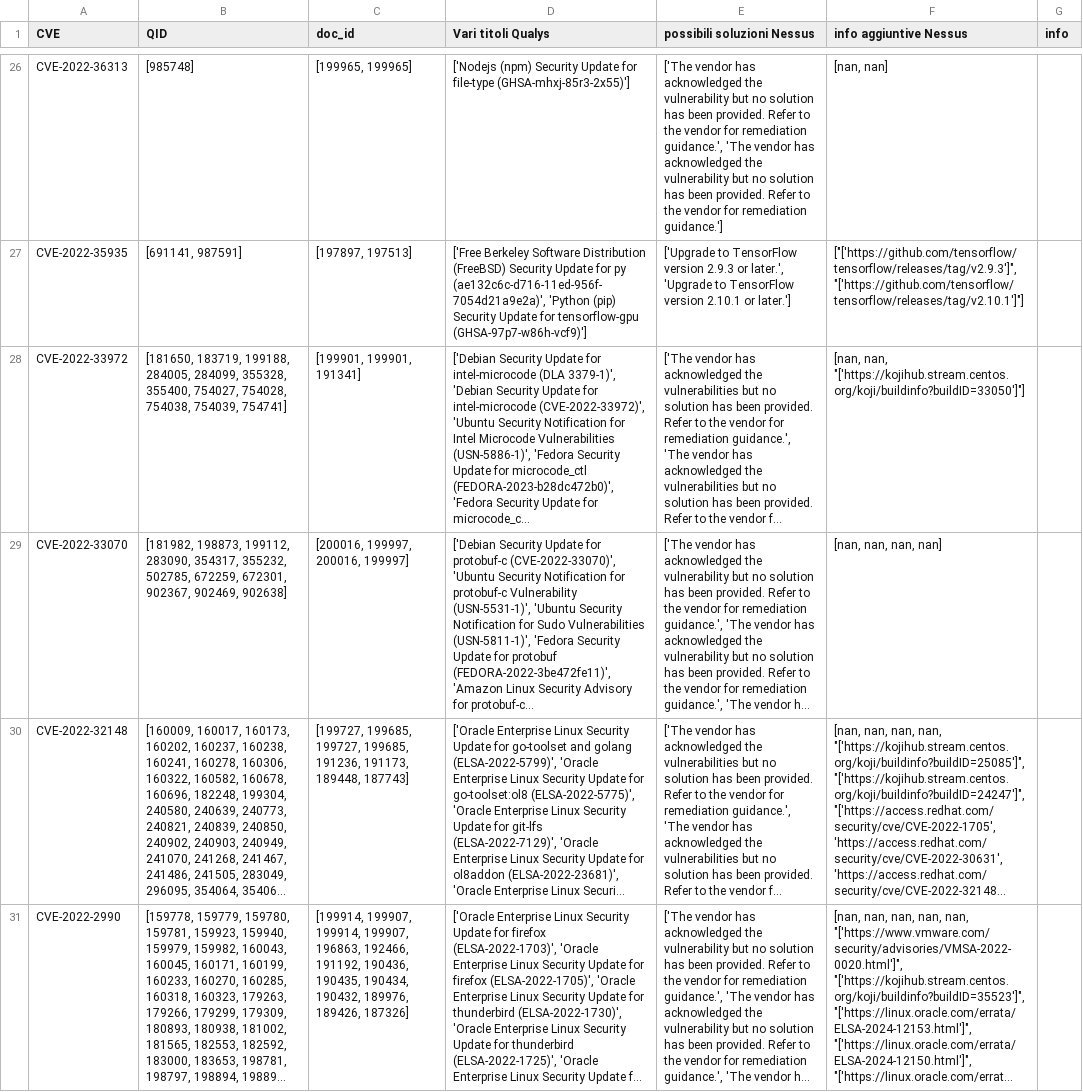
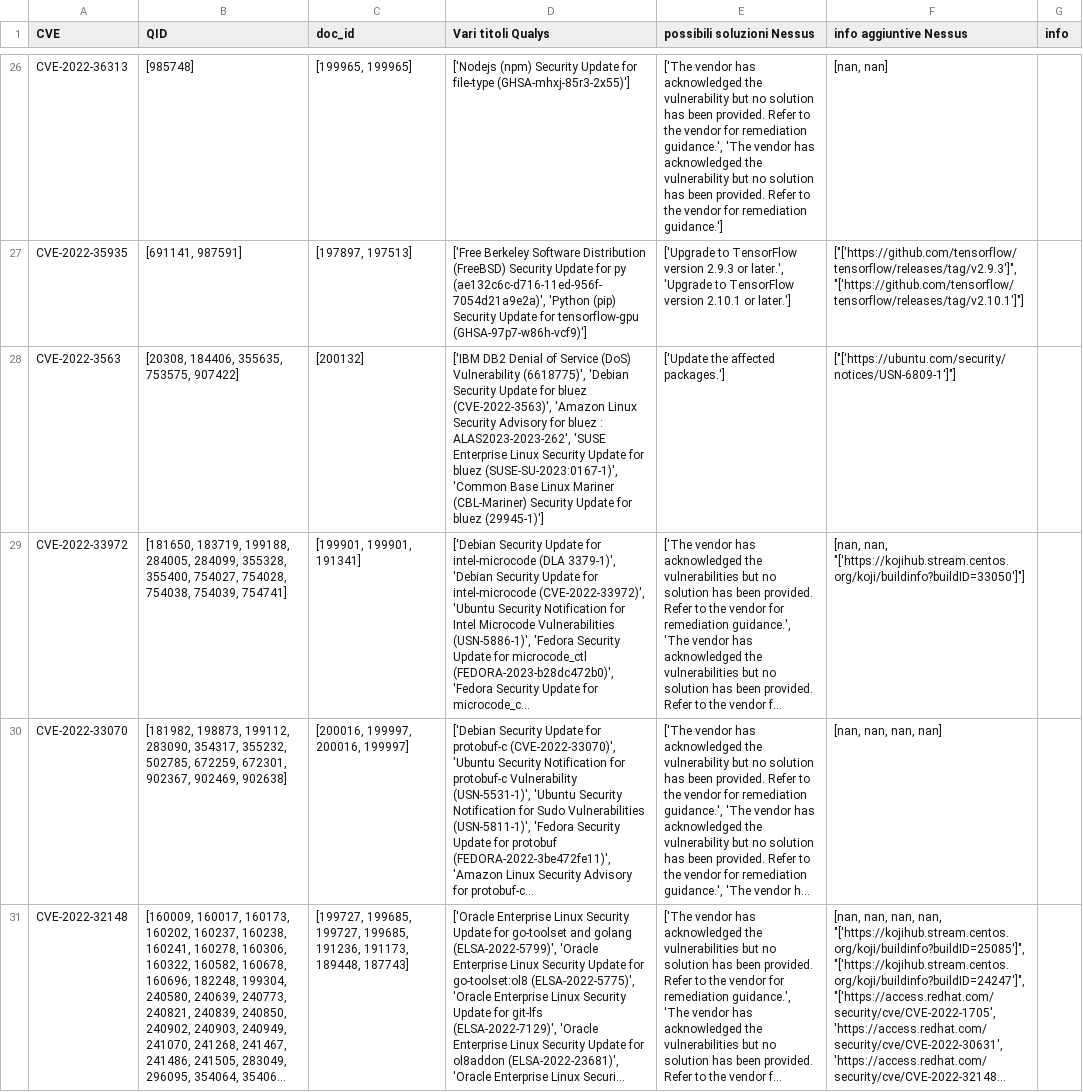
Before and after one commit to ZeMatt90/QID-NessusID-OtherID, a CSV file: data/dictionary.csv, drawn as a sheet; only a part is shown, gaps mark what is left out; the shorter side is filled out with more unchanged rows; long unchanged cells end in …; the diff covers the shown part only; the diff names each change by its address in the sheet, - before the commit and + after, or states it on an @@ line.

```diff
--- a/data/dictionary.csv
+++ b/data/dictionary.csv
+row 28: CVE-2022-3563 | [20308, 184406, 355635, 753575, 907422] | [200132] | ['IBM DB2 Denial of Service (DoS) Vulnerability (6618775)', 'Debian Security Update for bluez (CVE-2022-3563)', 'Amazon Linux Security Advisory for bluez : ALAS2023-2023-262', 'SUSE Enterprise Linux Security Update for bluez (SUSE-SU-2023:0167-1)', 'Common Base Linux Mariner (CBL-Mariner) Security Update for bluez (29945-1)'] | ['Update the affected packages.'] | ["['https://ubuntu.com/security/notices/USN-6809-1']"]
```
Also changed, not shown: 1 added row and 106 edited cells elsewhere in this file, plugin/nessus/cleaned_numbers.csv.
